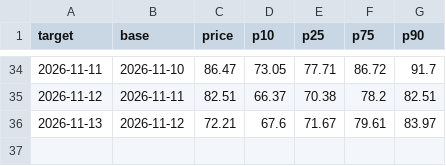
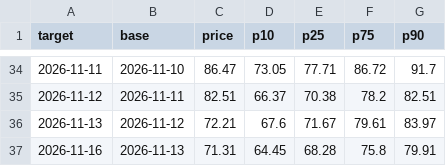
Before and after one commit to royrahal7/gdxu-report, a CSV file: daily_log.csv, drawn as a sheet; only a part is shown, gaps mark what is left out.

```diff
--- a/daily_log.csv
+++ b/daily_log.csv
@@ -36 +36,2 @@ target,base,price,p10,p25,p75,p90
 2026-11-13,2026-11-12,72.21,67.6,71.67,79.61,83.97
+2026-11-16,2026-11-13,71.31,64.45,68.28,75.8,79.91
```
Also changed, not shown: report_log.csv, 1 other file.
